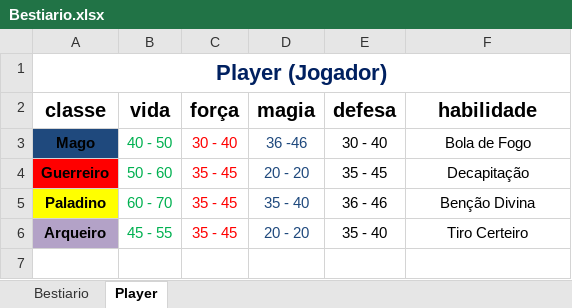
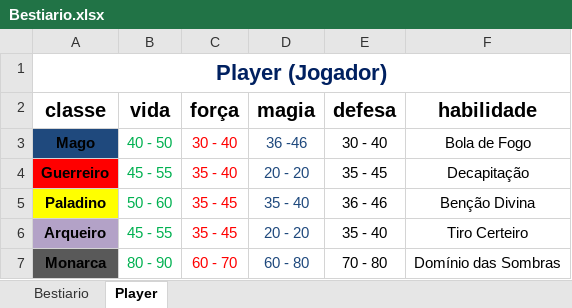
Before and after one commit to CarlosNatanael/Masmorra_fim, an Excel workbook: estrutura/Bestiario.xlsx, sheet Player, drawn as a sheet; values as stored, in another font and other column widths than the file's, no borders; the diff names each change by its address in the sheet, - before the commit and + after, or states it on an @@ line.

```diff
--- a/estrutura/Bestiario.xlsx (sheet Player)
+++ b/estrutura/Bestiario.xlsx (sheet Player)
-B4 (vida): 50 - 60
+B4 (vida): 45 - 55
-C4 (força): 35 - 45
+C4 (força): 35 - 40
-B5 (vida): 60 - 70
+B5 (vida): 50 - 60
+row 7: Monarca | 80 - 90 | 60 - 70 | 60 - 80 | 70 - 80 | Domínio das Sombras
```
Also changed, not shown: 7 other files.
